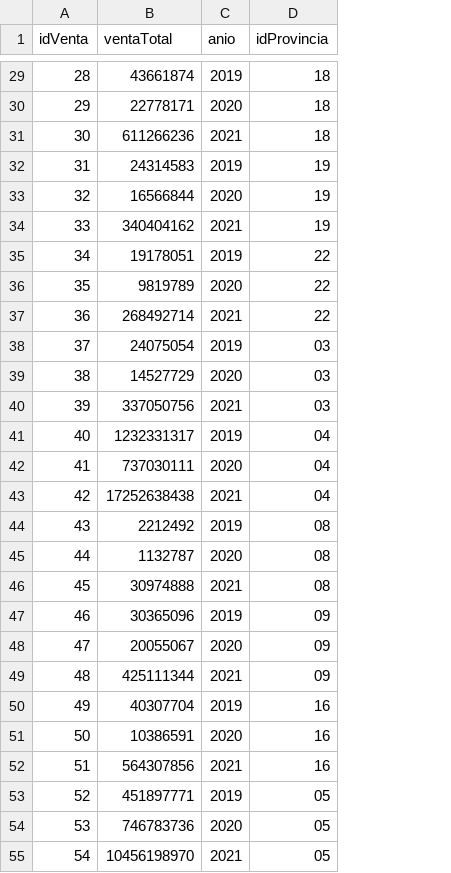
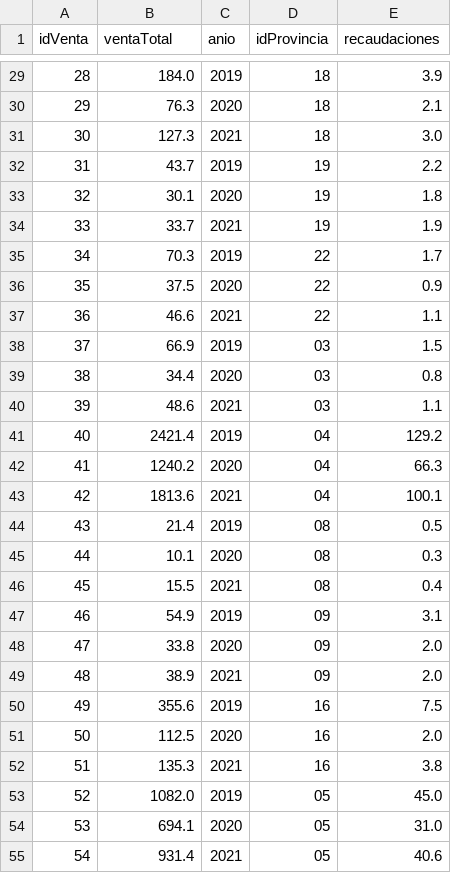
Before and after one commit to Chavic12/ProyectoIntegrador1.2, a CSV file: BasedeDatos/DatosFinales/Ventas.csv, drawn as a sheet; only a part is shown, gaps mark what is left out; the diff covers the shown part only; the diff names each change by its address in the sheet, - before the commit and + after, or states it on an @@ line.

```diff
--- a/BasedeDatos/DatosFinales/Ventas.csv
+++ b/BasedeDatos/DatosFinales/Ventas.csv
+column E (recaudaciones), rows 29-55: 3.9 | 2.1 | 3.0 | 2.2 | 1.8 | 1.9 | 1.7 | 0.9 | 1.1 | 1.5 | 0.8 | 1.1 | 129.2 | 66.3 | 100.1 | 0.5 | 0.3 | 0.4 | 3.1 | 2.0 | 2.0 | 7.5 | 2.0 | 3.8 | 45.0 | 31.0 | 40.6
-B29 (ventaTotal): 43661874
+B29 (ventaTotal): 184.0
-B30 (ventaTotal): 22778171
+B30 (ventaTotal): 76.3
-B31 (ventaTotal): 611266236
+B31 (ventaTotal): 127.3
-B32 (ventaTotal): 24314583
+B32 (ventaTotal): 43.7
-B33 (ventaTotal): 16566844
+B33 (ventaTotal): 30.1
-B34 (ventaTotal): 340404162
+B34 (ventaTotal): 33.7
-B35 (ventaTotal): 19178051
+B35 (ventaTotal): 70.3
-B36 (ventaTotal): 9819789
+B36 (ventaTotal): 37.5
-B37 (ventaTotal): 268492714
+B37 (ventaTotal): 46.6
-B38 (ventaTotal): 24075054
+B38 (ventaTotal): 66.9
-B39 (ventaTotal): 14527729
+B39 (ventaTotal): 34.4
-B40 (ventaTotal): 337050756
+B40 (ventaTotal): 48.6
-B41 (ventaTotal): 1232331317
+B41 (ventaTotal): 2421.4
-B42 (ventaTotal): 737030111
+B42 (ventaTotal): 1240.2
-B43 (ventaTotal): 17252638438
+B43 (ventaTotal): 1813.6
-B44 (ventaTotal): 2212492
+B44 (ventaTotal): 21.4
-B45 (ventaTotal): 1132787
+B45 (ventaTotal): 10.1
-B46 (ventaTotal): 30974888
+B46 (ventaTotal): 15.5
-B47 (ventaTotal): 30365096
+B47 (ventaTotal): 54.9
-B48 (ventaTotal): 20055067
+B48 (ventaTotal): 33.8
-B49 (ventaTotal): 425111344
+B49 (ventaTotal): 38.9
-B50 (ventaTotal): 40307704
+B50 (ventaTotal): 355.6
-B51 (ventaTotal): 10386591
+B51 (ventaTotal): 112.5
-B52 (ventaTotal): 564307856
+B52 (ventaTotal): 135.3
-B53 (ventaTotal): 451897771
+B53 (ventaTotal): 1082.0
-B54 (ventaTotal): 746783736
+B54 (ventaTotal): 694.1
-B55 (ventaTotal): 10456198970
+B55 (ventaTotal): 931.4
```
Also changed, not shown: 45 edited cells elsewhere in this file.
